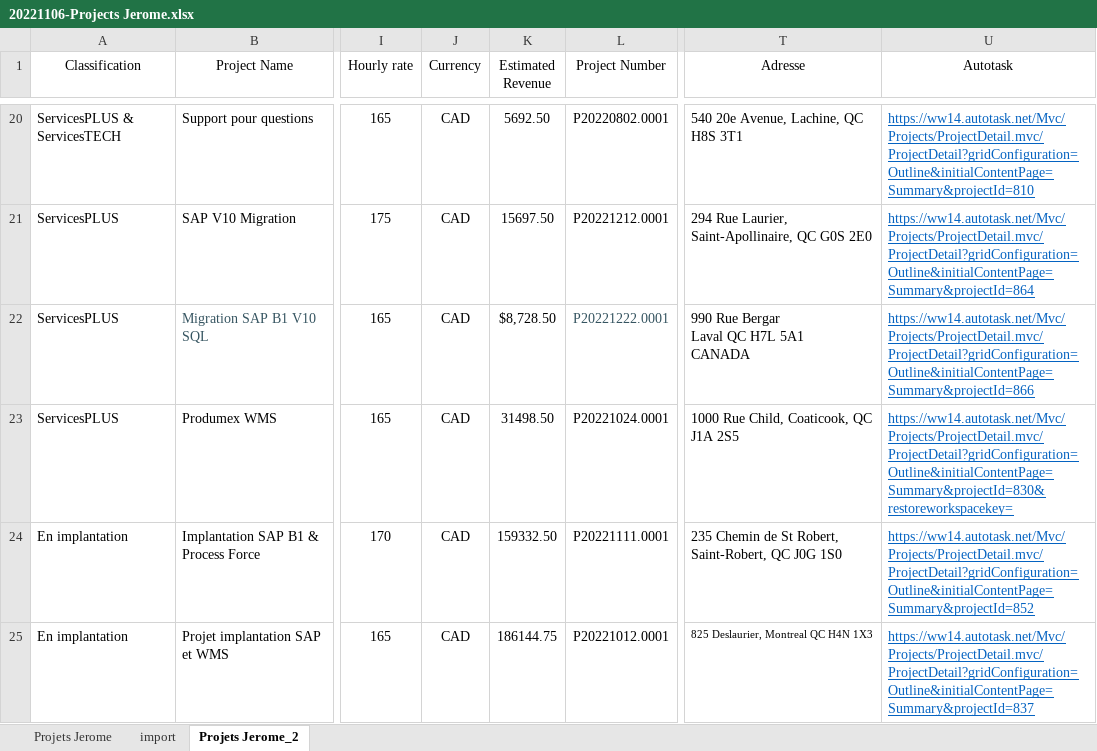
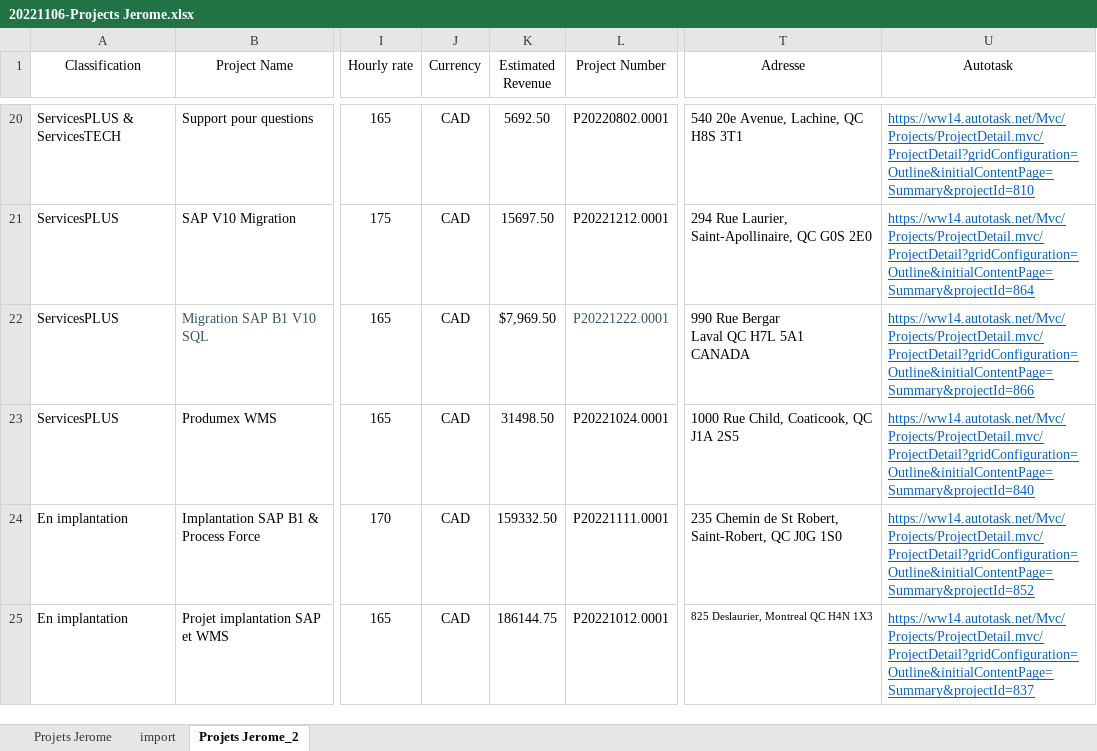
Before and after one commit to jeromecholewa/project_map, an Excel workbook: 20221106-Projects Jerome.xlsx, sheet Projets Jerome_2, drawn as a sheet; only a part is shown, gaps mark what is left out; values as stored, in another font and other column widths than the file's, no borders; table styles not drawn; the diff names each change by its address in the sheet, - before the commit and + after, or states it on an @@ line.

Commit message:
Correct xls file, correct autotask for Coaticook

```diff
--- a/20221106-Projects Jerome.xlsx (sheet Projets Jerome_2)
+++ b/20221106-Projects Jerome.xlsx (sheet Projets Jerome_2)
-K22 (Estimated Revenue): $8,728.50
+K22 (Estimated Revenue): $7,969.50
-U23 (Autotask): https://ww14.autotask.net/Mvc/Projects/ProjectDetail.mvc/ProjectDetail?gridConfiguration=Outline&initialContentPage=Summary&projectId=830&restoreworkspacekey=
+U23 (Autotask): https://ww14.autotask.net/Mvc/Projects/ProjectDetail.mvc/ProjectDetail?gridConfiguration=Outline&initialContentPage=Summary&projectId=840
```
Also changed, not shown: sheet Projets Jerome.
